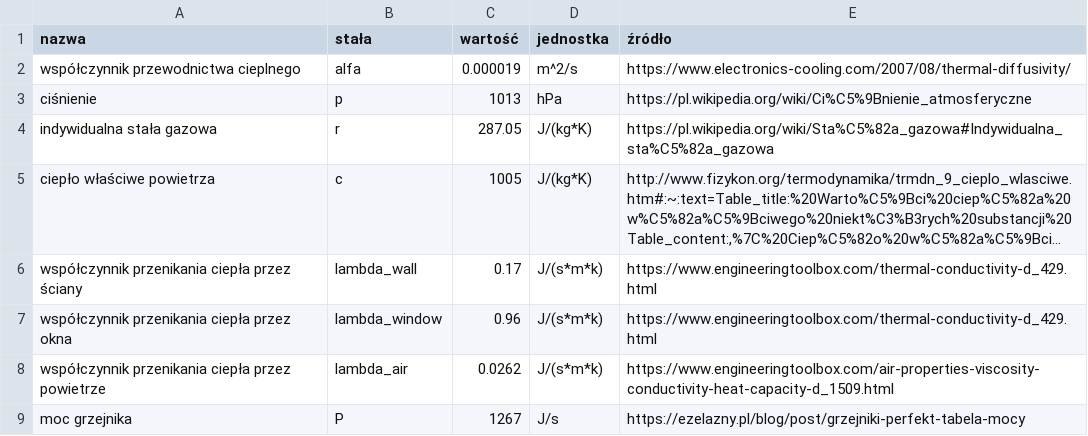
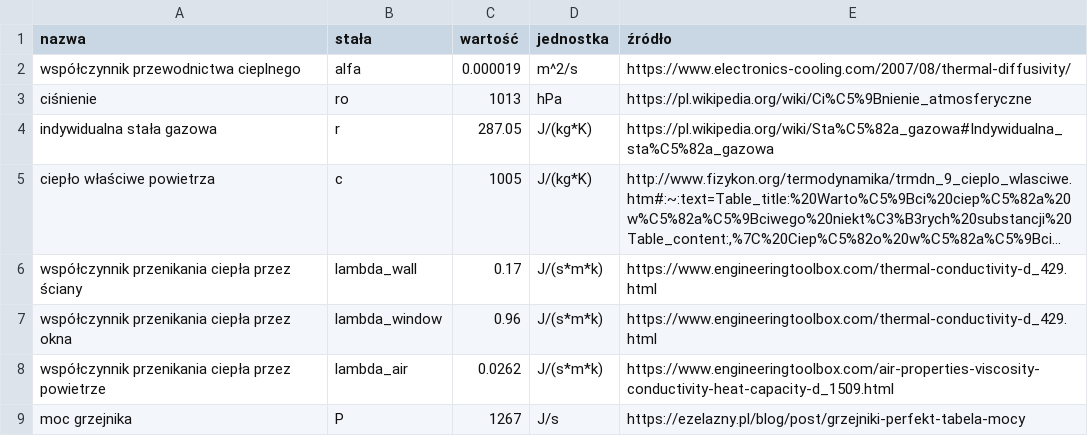
Before and after one commit to Gonieeg/MODDET_projekt, a CSV file: data/dane_fiz.csv, drawn as a sheet; long unchanged cells end in ….

```diff
--- a/data/dane_fiz.csv
+++ b/data/dane_fiz.csv
@@ -2,3 +2,3 @@ nazwa,stała,wartość,jednostka,źródło
 współczynnik przewodnictwa cieplnego,alfa,0.000019,m^2/s,https://www.electronics-cooling.com/2007/08/thermal-diffusivity/
-ciśnienie,p,1013,hPa,https://pl.wikipedia.org/wiki/Ci%C5%9Bnienie_atmosferyczne
+ciśnienie,ro,1013,hPa,https://pl.wikipedia.org/wiki/Ci%C5%9Bnienie_atmosferyczne
 indywidualna stała gazowa,r,287.05,J/(kg*K),https://pl.wikipedia.org/wiki/Sta%C5%82a_gazowa#Indywidualna_sta%C5%82a_gazowa
```
Also changed, not shown: 3 other files.
